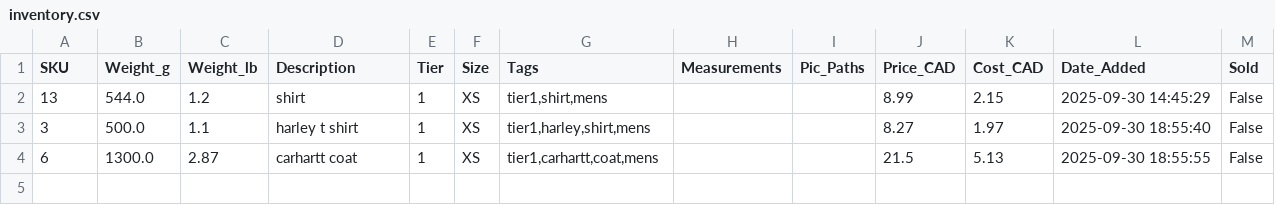
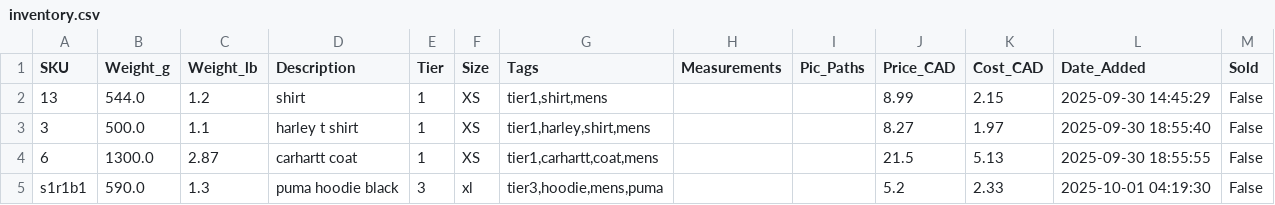
Before and after one commit to pxlhierarchy/lbstyle, a CSV file: inventory.csv, drawn as a sheet; the diff names each change by its address in the sheet, - before the commit and + after, or states it on an @@ line.

Commit message:
Update inventory.csv 2025-10-01 04:19:31

```diff
--- a/inventory.csv
+++ b/inventory.csv
+row 5: s1r1b1 | 590.0 | 1.3 | puma hoodie black | 3 | xl | tier3,hoodie,mens,puma |  |  | 5.2 | 2.33 | 2025-10-01 04:19:30 | False
```
